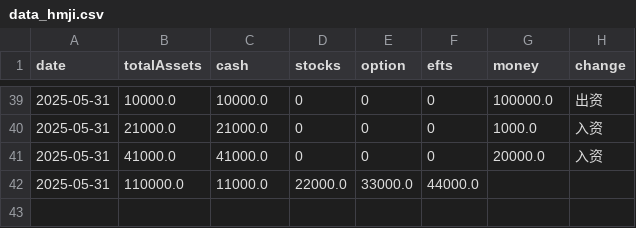
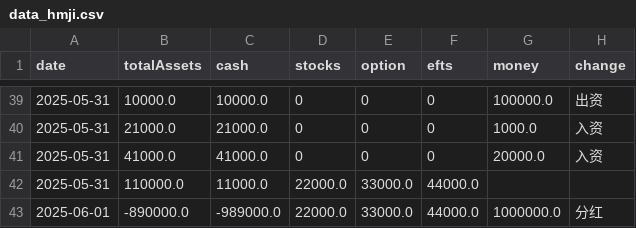
Before and after one commit to Haomian-Ji/AssetAnalysisapp, a CSV file: data/data_hmji.csv, drawn as a sheet; only a part is shown, gaps mark what is left out.

```diff
--- a/data/data_hmji.csv
+++ b/data/data_hmji.csv
@@ -42 +42,2 @@ date,totalAssets,cash,stocks,option,efts,money,change
 2025-05-31,110000.0,11000.0,22000.0,33000.0,44000.0
+2025-06-01,-890000.0,-989000.0,22000.0,33000.0,44000.0,1000000.0,分红
```
Also changed, not shown: 3 other files.
